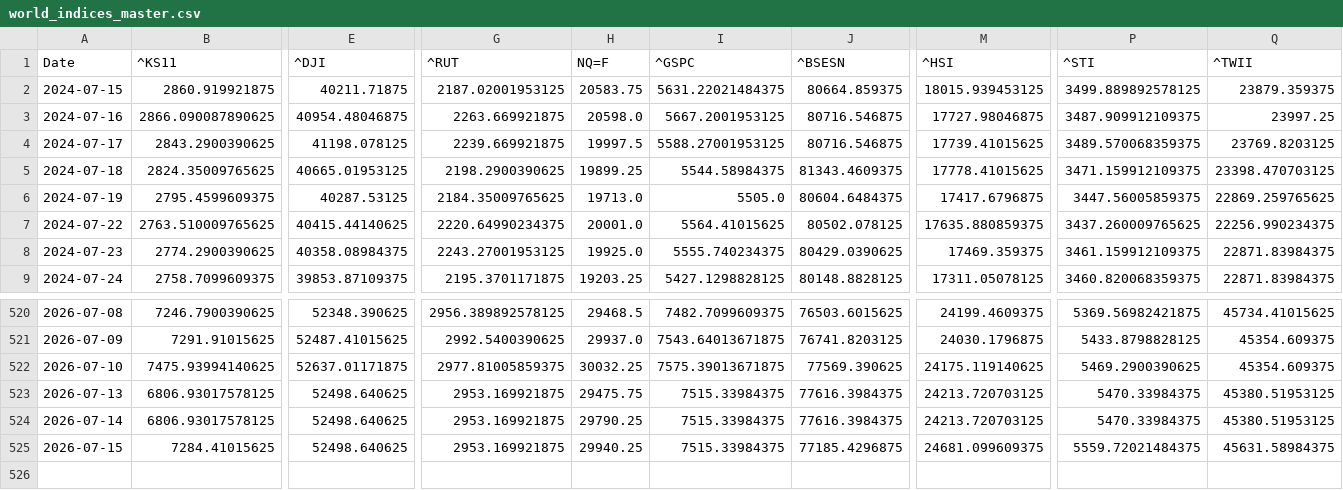
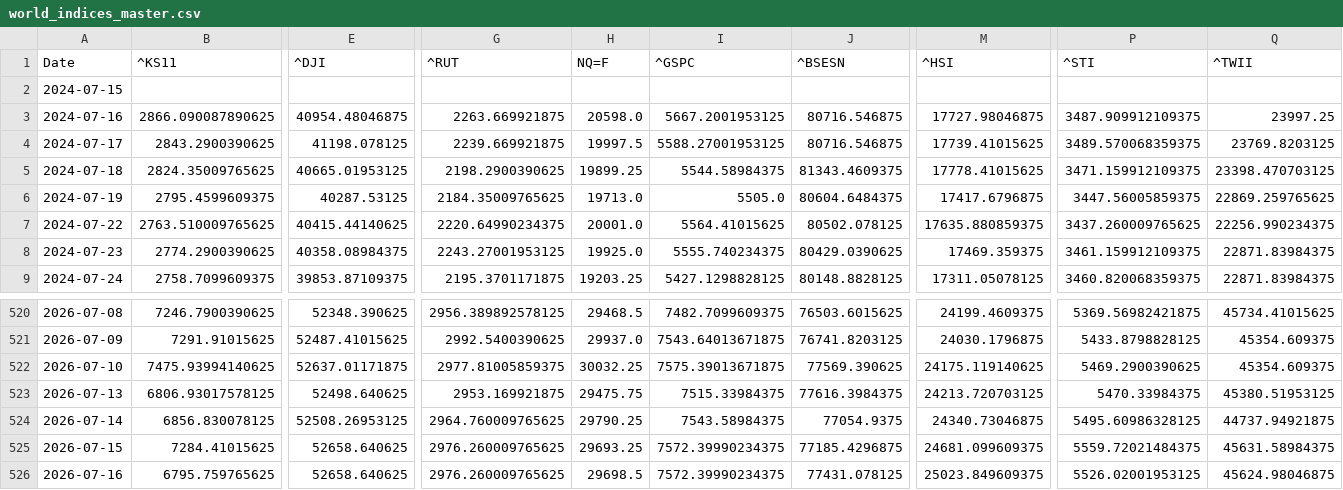
Before and after one commit to rhtjn3-sketch/Stock-Analysis, a CSV file: world_indices_master.csv, drawn as a sheet; only a part is shown, gaps mark what is left out; rows hold the shown columns only; the diff covers the shown part only; the diff names each change by its address in the sheet, - before the commit and + after, or states it on an @@ line.

Commit message:
Automated Market Data Update

```diff
--- a/world_indices_master.csv
+++ b/world_indices_master.csv
-B2 (^KS11): 2860.919921875
+B2 (^KS11): (empty)
-E2 (^DJI): 40211.71875
+E2 (^DJI): (empty)
-G2 (^RUT): 2187.02001953125
+G2 (^RUT): (empty)
-H2 (NQ=F): 20583.75
+H2 (NQ=F): (empty)
-I2 (^GSPC): 5631.22021484375
+I2 (^GSPC): (empty)
-J2 (^BSESN): 80664.859375
+J2 (^BSESN): (empty)
-M2 (^HSI): 18015.939453125
+M2 (^HSI): (empty)
-P2 (^STI): 3499.889892578125
+P2 (^STI): (empty)
-Q2 (^TWII): 23879.359375
+Q2 (^TWII): (empty)
-B524 (^KS11): 6806.93017578125
+B524 (^KS11): 6856.830078125
-E524 (^DJI): 52498.640625
+E524 (^DJI): 52508.26953125
-G524 (^RUT): 2953.169921875
+G524 (^RUT): 2964.760009765625
-I524 (^GSPC): 7515.33984375
+I524 (^GSPC): 7543.58984375
-J524 (^BSESN): 77616.3984375
+J524 (^BSESN): 77054.9375
-M524 (^HSI): 24213.720703125
+M524 (^HSI): 24340.73046875
-P524 (^STI): 5470.33984375
+P524 (^STI): 5495.60986328125
-Q524 (^TWII): 45380.51953125
+Q524 (^TWII): 44737.94921875
-E525 (^DJI): 52498.640625
+E525 (^DJI): 52658.640625
-G525 (^RUT): 2953.169921875
+G525 (^RUT): 2976.260009765625
-H525 (NQ=F): 29940.25
+H525 (NQ=F): 29693.25
-I525 (^GSPC): 7515.33984375
+I525 (^GSPC): 7572.39990234375
+row 526: 2026-07-16 | 6795.759765625 | 52658.640625 | 2976.260009765625 | 29698.5 | 7572.39990234375 | 77431.078125 | 25023.849609375 | 5526.02001953125 | 45624.98046875
```
Also changed, not shown: 18 edited cells elsewhere in this file, macro_master.csv, nifty_indices_master.csv, 4 other files.
